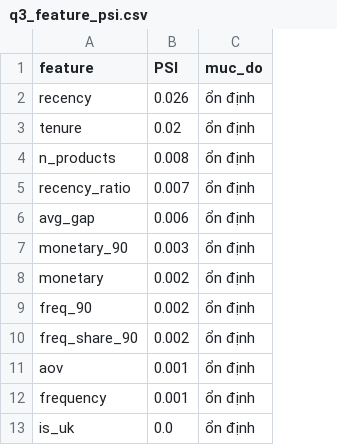
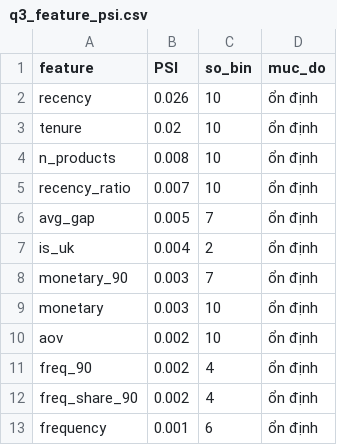
Before and after one commit to TruongTI/customer-churn-online-retail, a CSV file: reports/reports_churn/q3_feature_psi.csv, drawn as a sheet; removed rows and columns are numbered as before the commit, all else as after; the diff names each change by its address in the sheet, - before the commit and + after, or states it on an @@ line.

```diff
--- a/reports/reports_churn/q3_feature_psi.csv
+++ b/reports/reports_churn/q3_feature_psi.csv
+column C (so_bin), rows 2-6: 10 | 10 | 10 | 10 | 7; rows 8-9: 7 | 10; rows 11-13: 4 | 4 | 6
-B6 (PSI): 0.006
+B6 (PSI): 0.005
+row 7: is_uk | 0.004 | 2 | ổn định
-B9 (PSI): 0.002
+B9 (PSI): 0.003
+row 10: aov | 0.002 | 10 | ổn định
-row 11: aov | 0.001 | ổn định
-row 13: is_uk | 0.0 | ổn định
```
Also changed, not shown: data/powerbi_data/Dim_Customer.csv, data/powerbi_data/Monthly_Overview.csv, 24 other files.
